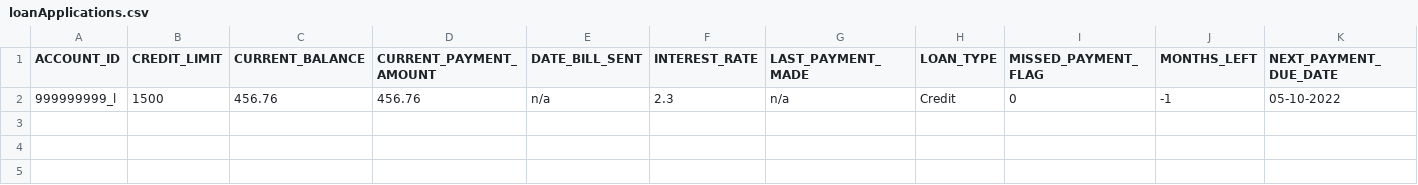
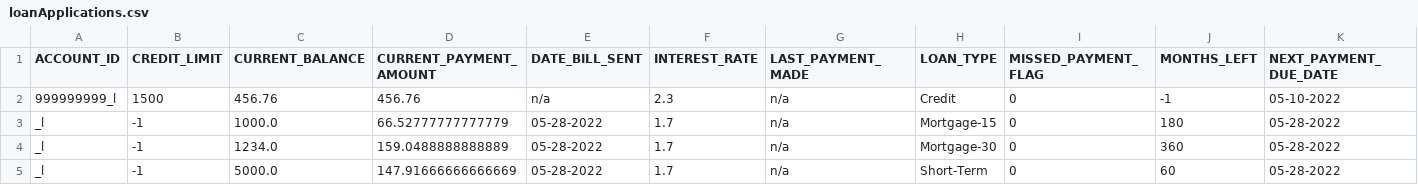
Before and after one commit to abg5043/BankingApplication, a CSV file: loanApplications.csv, drawn as a sheet; the diff names each change by its address in the sheet, - before the commit and + after, or states it on an @@ line.

```diff
--- a/loanApplications.csv
+++ b/loanApplications.csv
+row 3: _l | -1 | 1000.0 | 66.52777777777779 | 05-28-2022 | 1.7 | n/a | Mortgage-15 | 0 | 180 | 05-28-2022
+row 4: _l | -1 | 1234.0 | 159.0488888888889 | 05-28-2022 | 1.7 | n/a | Mortgage-30 | 0 | 360 | 05-28-2022
+row 5: _l | -1 | 5000.0 | 147.91666666666669 | 05-28-2022 | 1.7 | n/a | Short-Term | 0 | 60 | 05-28-2022
```
Also changed, not shown: checking.csv, loans.csv, 8 other files.
